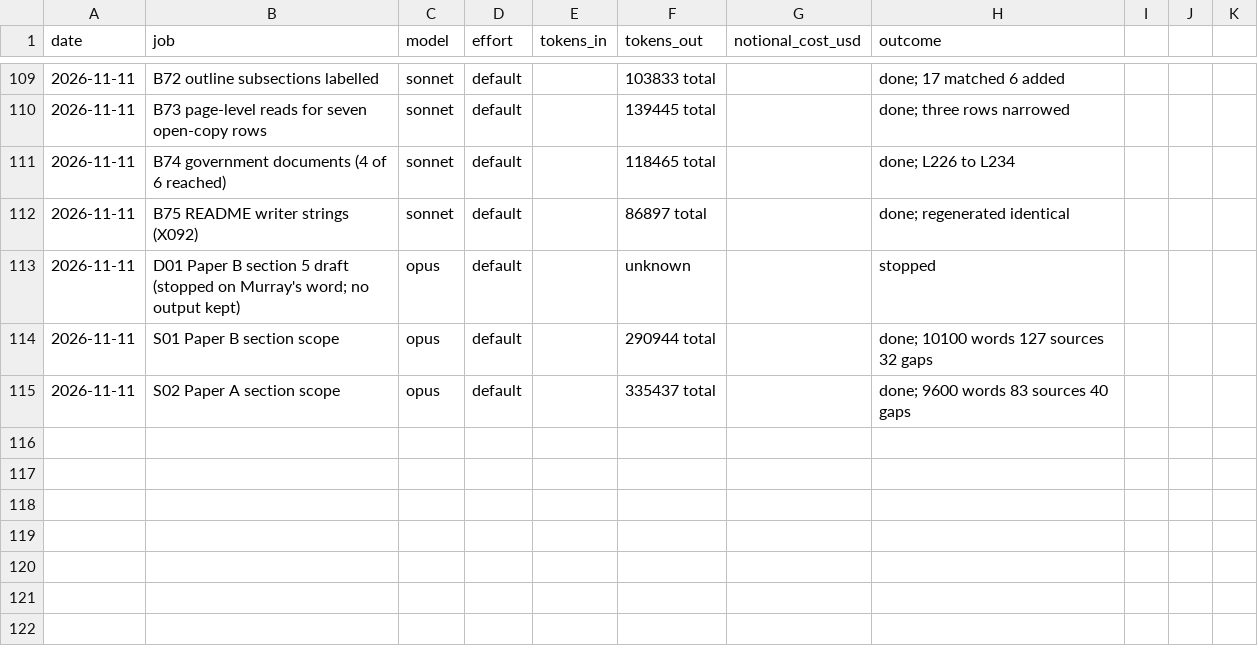
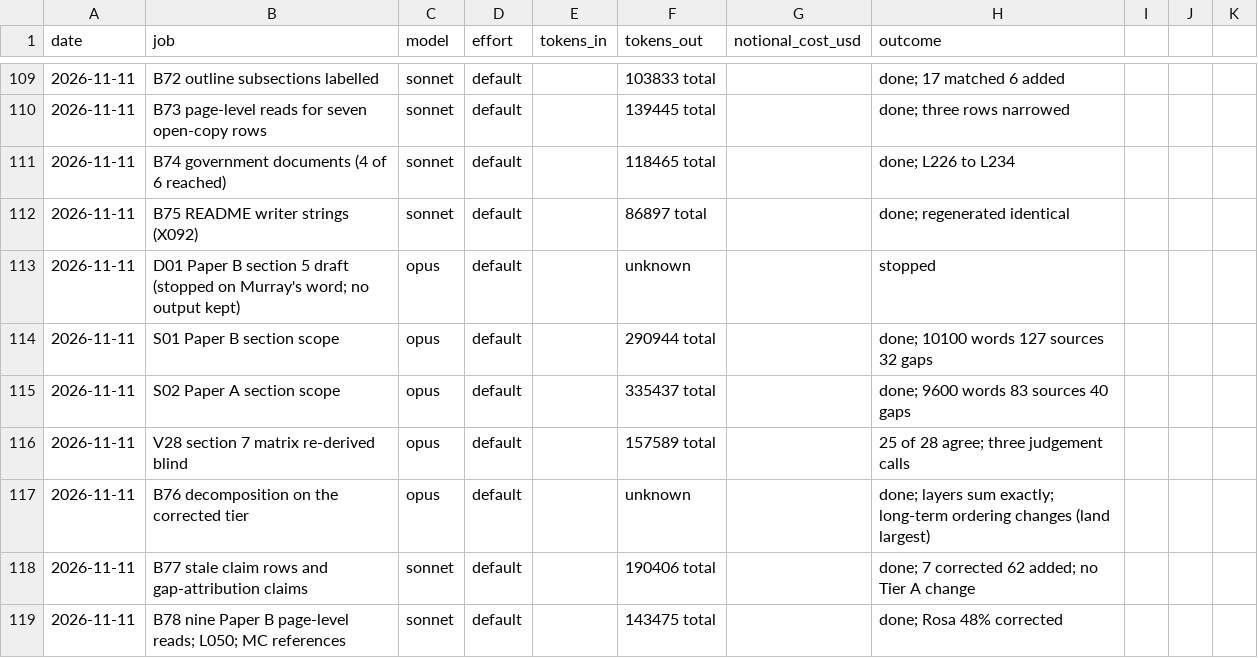
Before and after one commit to MurrayLane/carrying-capacity-dashboard, a CSV file: qa/spend.csv, drawn as a sheet; only a part is shown, gaps mark what is left out.

```diff
--- a/qa/spend.csv
+++ b/qa/spend.csv
@@ -115 +115,5 @@ date,job,model,effort,tokens_in,tokens_out,notional_cost_usd,outcome
 2026-11-11,S02 Paper A section scope,opus,default,,335437 total,,done; 9600 words 83 sources 40 gaps
+2026-11-11,V28 section 7 matrix re-derived blind,opus,default,,157589 total,,25 of 28 agree; three judgement calls
+2026-11-11,B76 decomposition on the corrected tier,opus,default,,unknown,,done; layers sum exactly; long-term ordering changes (land largest)
+2026-11-11,B77 stale claim rows and gap-attribution claims,sonnet,default,,190406 total,,done; 7 corrected 62 added; no Tier A change
+2026-11-11,B78 nine Paper B page-level reads; L050; MC references,sonnet,default,,143475 total,,done; Rosa 48% corrected
```
Also changed, not shown: 1 other file.
